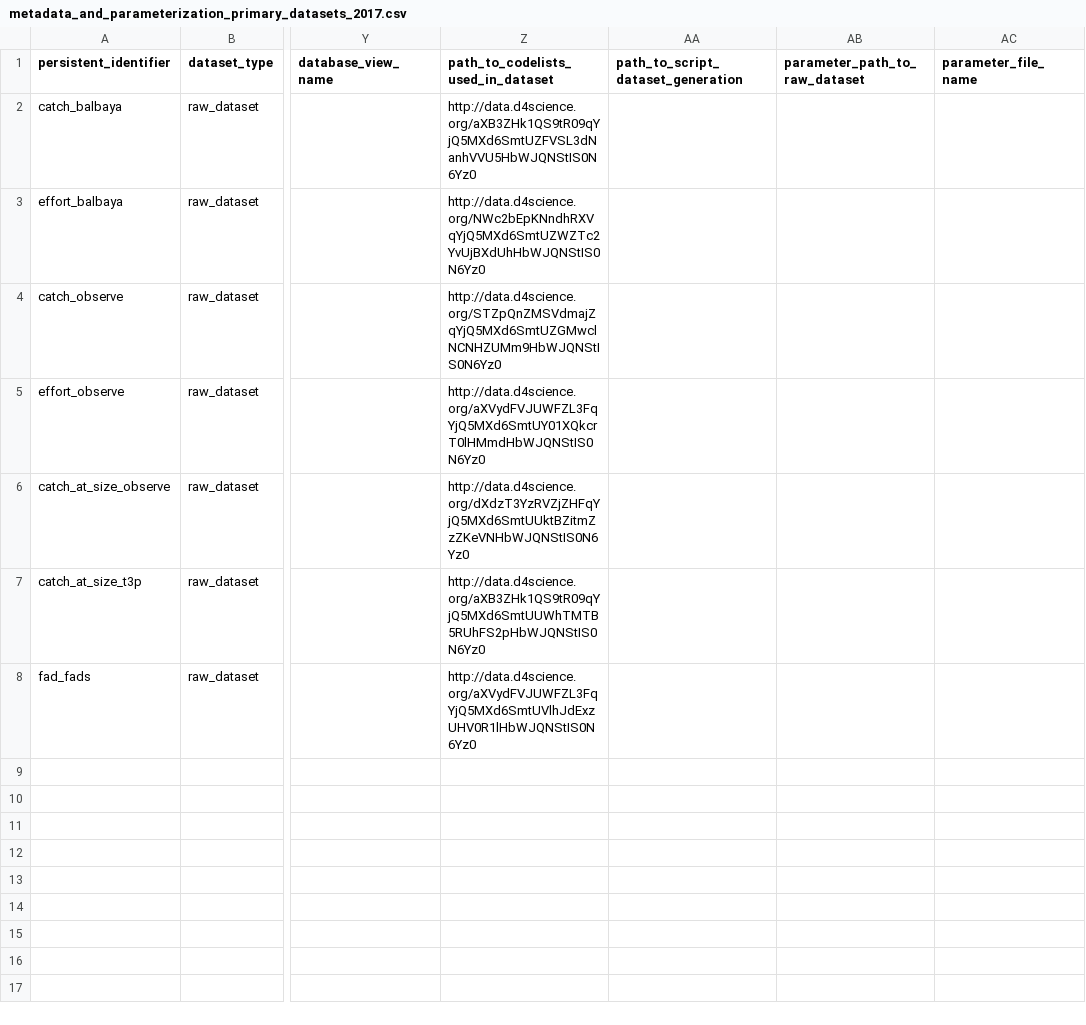
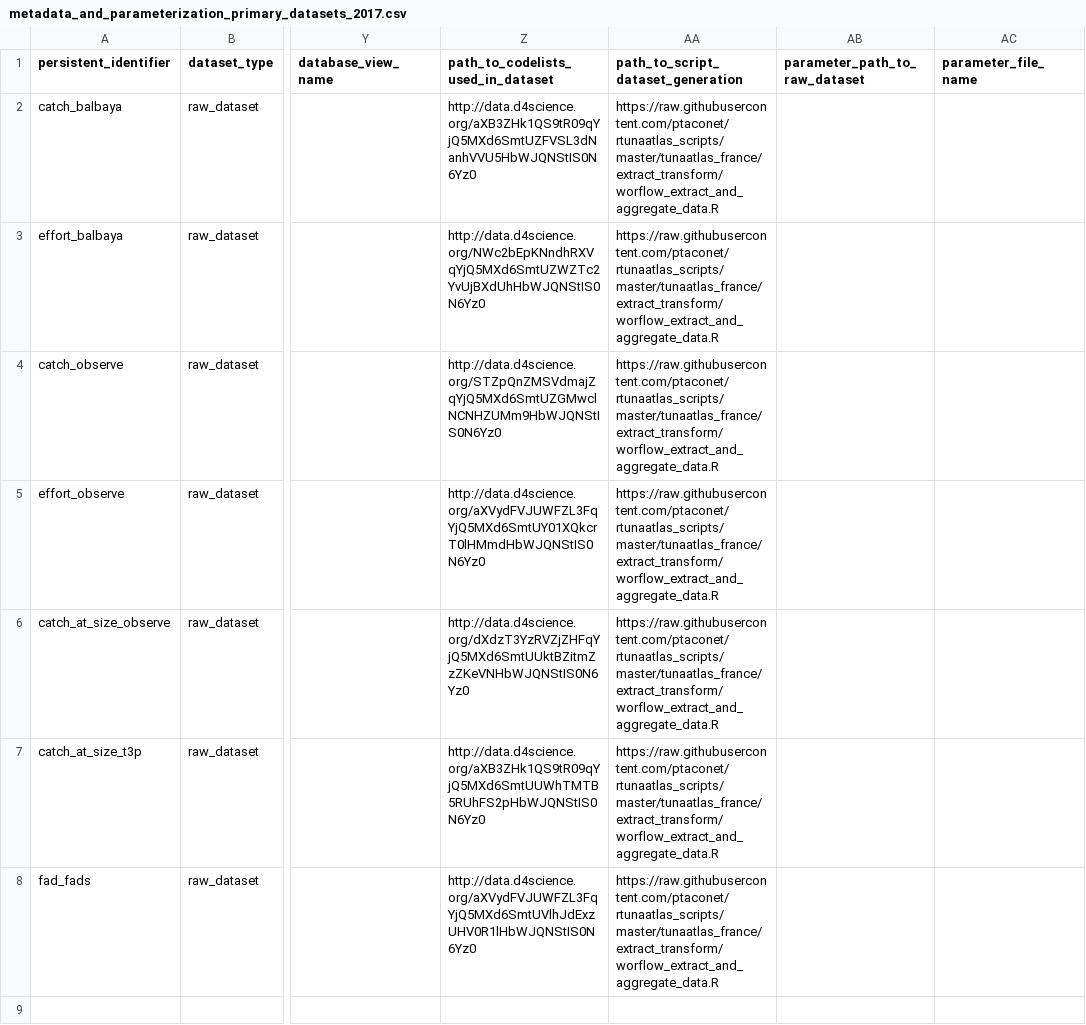
Before and after one commit to JulienLebranchu/rtunaatlas_scripts, a CSV file: tunaatlas_france/metadata_and_parameterization_files/metadata_and_parameterization_primary_datasets_2017.csv, drawn as a sheet; only a part is shown, gaps mark what is left out; the diff names each change by its address in the sheet, - before the commit and + after, or states it on an @@ line.

Commit message:
add info in path_to_script_dataset_generation column

```diff
--- a/tunaatlas_france/metadata_and_parameterization_files/metadata_and_parameterization_primary_datasets_2017.csv
+++ b/tunaatlas_france/metadata_and_parameterization_files/metadata_and_parameterization_primary_datasets_2017.csv
-AA2:AA8: (empty)
+AA2:AA8: https://raw.githubusercontent.com/ptaconet/rtunaatlas_scripts/master/tunaatlas_france/extract_transform/worflow_extract_and_aggregate_data.R
```
